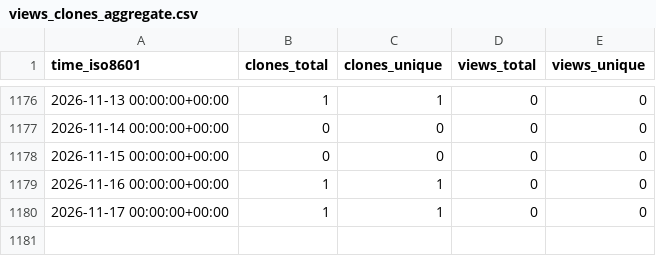
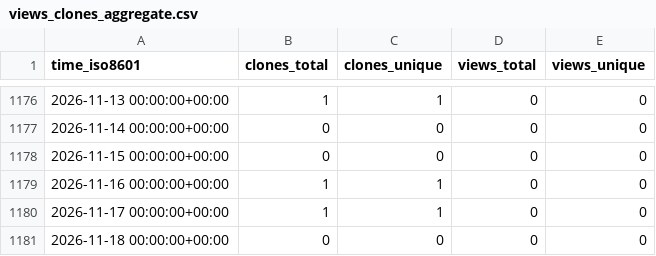
Before and after one commit to hezt/TestRecord, a CSV file: hezt/TestRecord/ghrs-data/views_clones_aggregate.csv, drawn as a sheet; only a part is shown, gaps mark what is left out.

```diff
--- a/hezt/TestRecord/ghrs-data/views_clones_aggregate.csv
+++ b/hezt/TestRecord/ghrs-data/views_clones_aggregate.csv
@@ -1180 +1180,2 @@ time_iso8601,clones_total,clones_unique,views_total,views_unique
 2026-11-17 00:00:00+00:00,1,1,0,0
+2026-11-18 00:00:00+00:00,0,0,0,0
```
Also changed, not shown: 1 other file.
